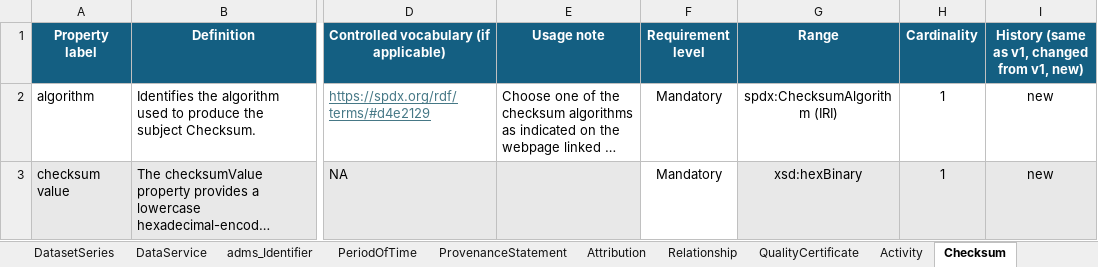
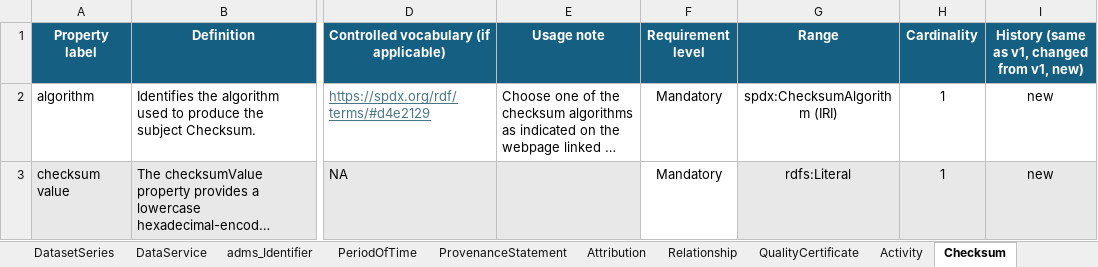
Before and after one commit to Health-RI/health-ri-metadata, an Excel workbook: Documents/Health-RI_v2.1.0-for-FDP.xlsx, sheet Checksum, drawn as a sheet; only a part is shown, gaps mark what is left out; long unchanged cells end in …; values as stored, in another font and other column widths than the file's, no borders; conditional formats not drawn; the diff names each change by its address in the sheet, - before the commit and + after, or states it on an @@ line.

```diff
--- a/Documents/Health-RI_v2.1.0-for-FDP.xlsx (sheet Checksum)
+++ b/Documents/Health-RI_v2.1.0-for-FDP.xlsx (sheet Checksum)
-G3 (Range): xsd:hexBinary
+G3 (Range): rdfs:Literal
```
Also changed, not shown: sheet Table, sheet Dataset, Documents/Health-RI_v2.1.0.xlsx, Formalisation(shacl)/Core/SHACL_pipeline_templates/SHACL-adms_identifier.xlsx, 29 other files.
